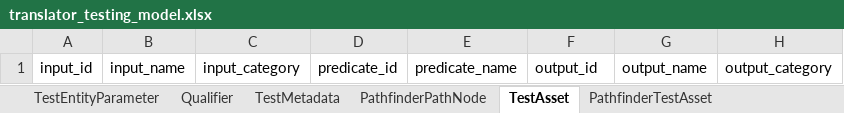
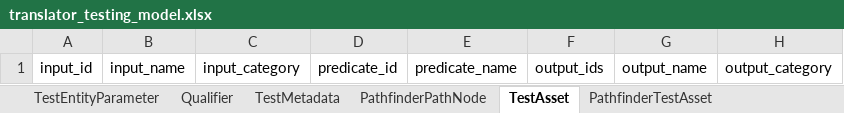
Before and after one commit to TranslatorSRI/TranslatorTestingModel, an Excel workbook: project/excel/translator_testing_model.xlsx, sheet TestAsset, drawn as a sheet; only a part is shown; values as stored, in another font and other column widths than the file's, no borders; the diff names each change by its address in the sheet, - before the commit and + after, or states it on an @@ line.

```diff
--- a/project/excel/translator_testing_model.xlsx (sheet TestAsset)
+++ b/project/excel/translator_testing_model.xlsx (sheet TestAsset)
-F1: output_id
+F1: output_ids
```
Also changed, not shown: sheet TestEdgeData, sheet AcceptanceTestAsset, 33 other files.
